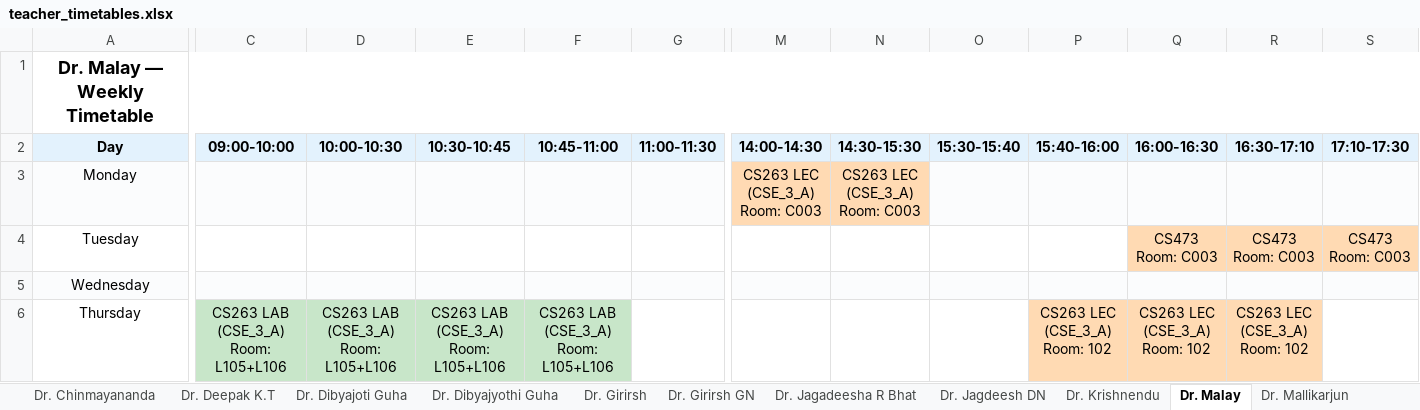
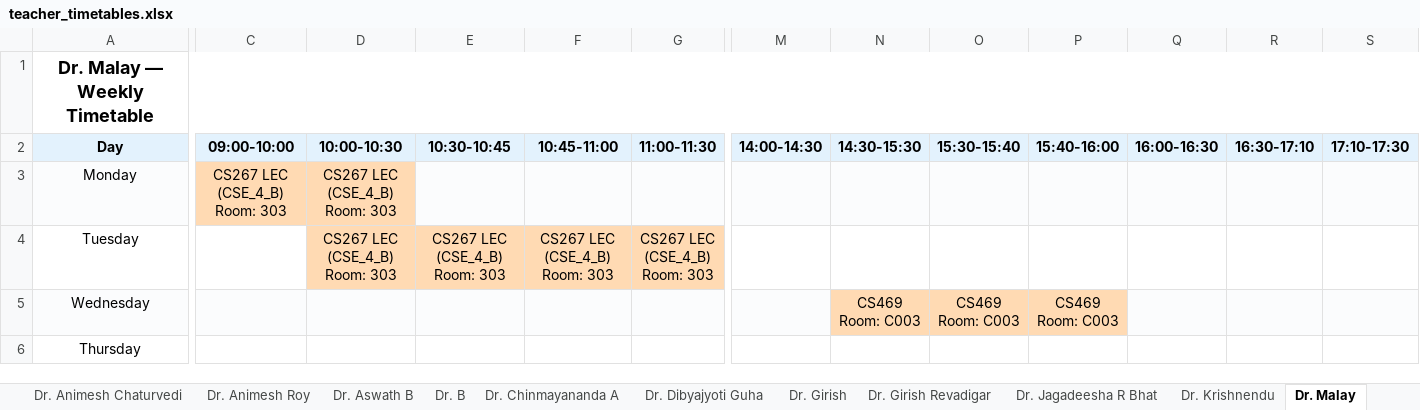
Before and after one commit to DARK-1926/SE-TimeTable, an Excel workbook: output/teacher_timetables.xlsx, sheet Dr. Malay, drawn as a sheet; only a part is shown, gaps mark what is left out; values as stored, in another font and other column widths than the file's, no borders; ↵ is a line break in a cell; the diff covers the shown part only; the diff names each change by its address in the sheet, - before the commit and + after, or states it on an @@ line.

```diff
--- a/output/teacher_timetables.xlsx (sheet Dr. Malay)
+++ b/output/teacher_timetables.xlsx (sheet Dr. Malay)
-sheet tab: Dr. Chinmayananda
+sheet tab: Dr. Chinmayananda A
-sheet tab: Dr. Deepak K.T
+sheet tab: Dr. Dibyajyoti Guha
-sheet tab: Dr. Dibyajoti Guha
+sheet tab: Dr. Girish
-sheet tab: Dr. Dibyajyothi Guha
+sheet tab: Dr. Girish Revadigar
-sheet tab: Dr. Girirsh
-sheet tab: Dr. Girirsh GN
-sheet tab: Dr. Mallikarjun
-C3 (09:00-10:00): (empty)
+C3 (09:00-10:00): CS267 LEC ↵ (CSE_4_B) ↵ Room: 303
-C3:D3 fill: #FBFCFD
+C3:D3 fill: #FFDAB3
-D3:D4 (10:00-10:30): (empty)
+D3:D4 (10:00-10:30): CS267 LEC ↵ (CSE_4_B) ↵ Room: 303
-M3 (14:00-14:30): CS263 LEC ↵ (CSE_3_A) ↵ Room: C003
+M3 (14:00-14:30): (empty)
-M3:N3 fill: #FFDAB3
+M3:N3 fill: #FBFCFD
-N3 (14:30-15:30): CS263 LEC ↵ (CSE_3_A) ↵ Room: C003
+N3 (14:30-15:30): (empty)
-D4:G4 fill: none
+D4:G4 fill: #FFDAB3
-E4 (10:30-10:45): (empty)
+E4 (10:30-10:45): CS267 LEC ↵ (CSE_4_B) ↵ Room: 303
-F4 (10:45-11:00): (empty)
+F4 (10:45-11:00): CS267 LEC ↵ (CSE_4_B) ↵ Room: 303
-G4 (11:00-11:30): (empty)
+G4 (11:00-11:30): CS267 LEC ↵ (CSE_4_B) ↵ Room: 303
-Q4 (16:00-16:30): CS473 ↵ Room: C003
+Q4 (16:00-16:30): (empty)
-Q4:S4 fill: #FFDAB3
+Q4:S4 fill: none
-R4 (16:30-17:10): CS473 ↵ Room: C003
+R4 (16:30-17:10): (empty)
-S4 (17:10-17:30): CS473 ↵ Room: C003
+S4 (17:10-17:30): (empty)
-N5 (14:30-15:30): (empty)
+N5 (14:30-15:30): CS469 ↵ Room: C003
-N5:P5 fill: #FBFCFD
+N5:P5 fill: #FFDAB3
-O5 (15:30-15:40): (empty)
+O5 (15:30-15:40): CS469 ↵ Room: C003
-P5 (15:40-16:00): (empty)
+P5 (15:40-16:00): CS469 ↵ Room: C003
-C6 (09:00-10:00): CS263 LAB ↵ (CSE_3_A) ↵ Room: L105+L106
+C6 (09:00-10:00): (empty)
-C6:F6 fill: #C8E6C9
+C6:F6 fill: none
-D6 (10:00-10:30): CS263 LAB ↵ (CSE_3_A) ↵ Room: L105+L106
+D6 (10:00-10:30): (empty)
-E6 (10:30-10:45): CS263 LAB ↵ (CSE_3_A) ↵ Room: L105+L106
+E6 (10:30-10:45): (empty)
-F6 (10:45-11:00): CS263 LAB ↵ (CSE_3_A) ↵ Room: L105+L106
+F6 (10:45-11:00): (empty)
-P6 (15:40-16:00): CS263 LEC ↵ (CSE_3_A) ↵ Room: 102
+P6 (15:40-16:00): (empty)
-P6:R6 fill: #FFDAB3
+P6:R6 fill: none
-Q6 (16:00-16:30): CS263 LEC ↵ (CSE_3_A) ↵ Room: 102
+Q6 (16:00-16:30): (empty)
-R6 (16:30-17:10): CS263 LEC ↵ (CSE_3_A) ↵ Room: 102
+R6 (16:30-17:10): (empty)
```
Also changed, not shown: 10 edited cells and cell formats elsewhere in this sheet, sheet Dr. Chinmayananda A, sheet Dr. Prakash Pawar, sheet Dr. Animesh Chaturvedi, sheet Prof. Arulalan Rajan, sheet Dr. Vivekraj, sheet Dr. Jagadeesha R Bhat, 24 more sheets, other sheet tabs, output/timetable_all_departments.xlsx, output/unscheduled_courses.xlsx, 9 other files.
